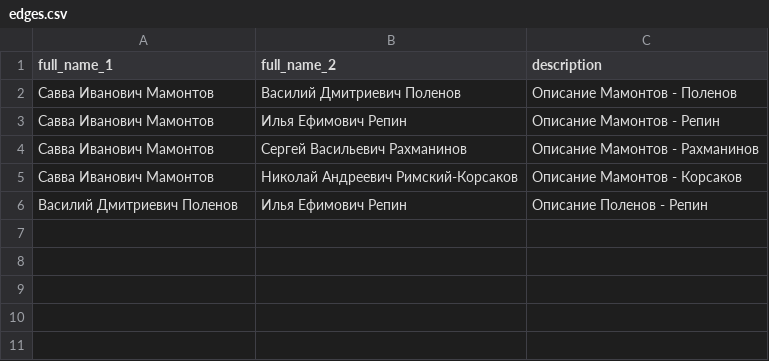
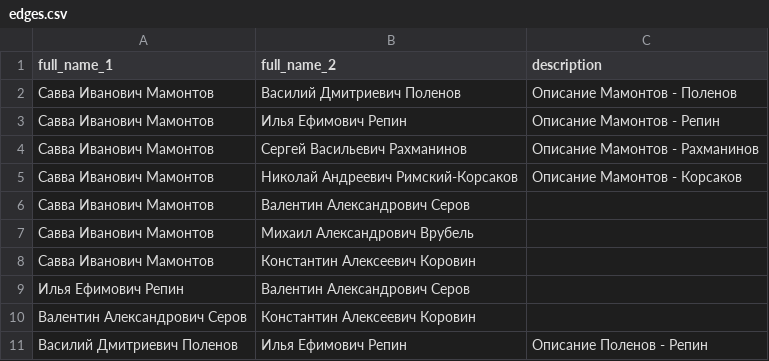
Before and after one commit to kyarygin/xix.github.io, a CSV file: edges.csv, drawn as a sheet; the diff names each change by its address in the sheet, - before the commit and + after, or states it on an @@ line.

```diff
--- a/edges.csv
+++ b/edges.csv
+row 6: Савва Иванович Мамонтов | Валентин Александрович Серов
+row 7: Савва Иванович Мамонтов | Михаил Александрович Врубель
+row 8: Савва Иванович Мамонтов | Константин Алексеевич Коровин
+row 9: Илья Ефимович Репин | Валентин Александрович Серов
+row 10: Валентин Александрович Серов | Константин Алексеевич Коровин
```
Also changed, not shown: nodes.csv, 1 other file.
